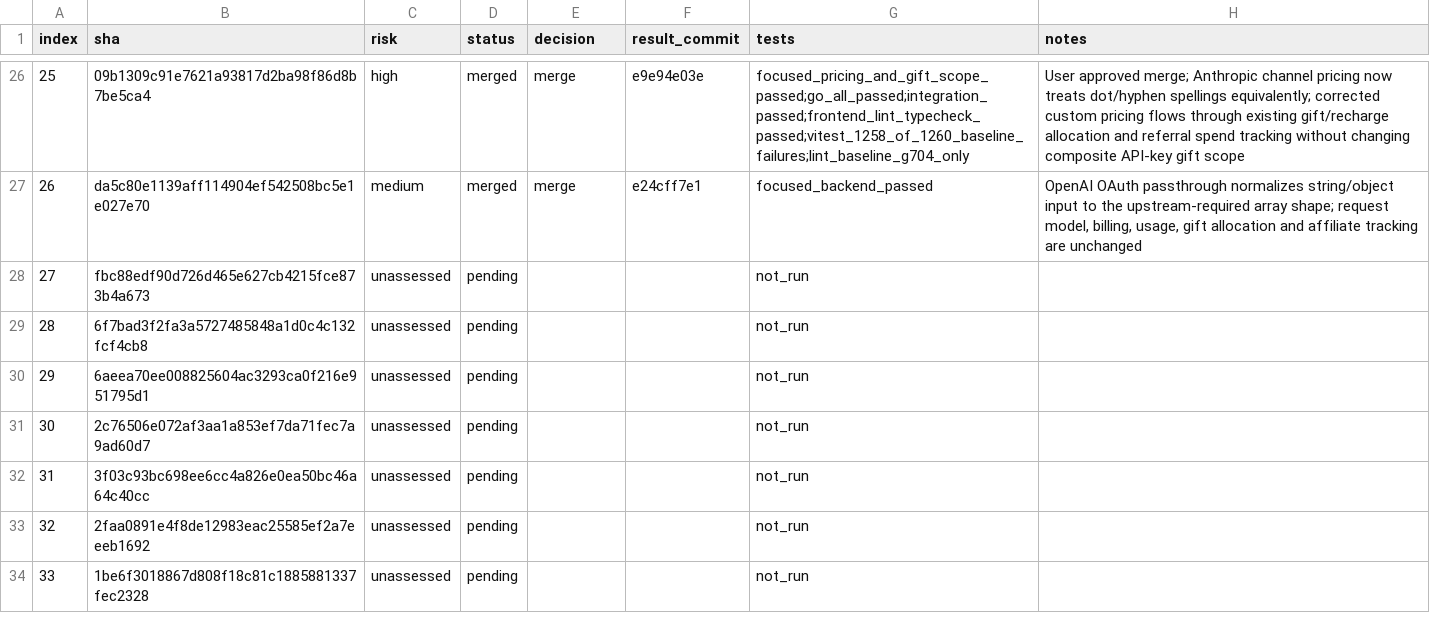
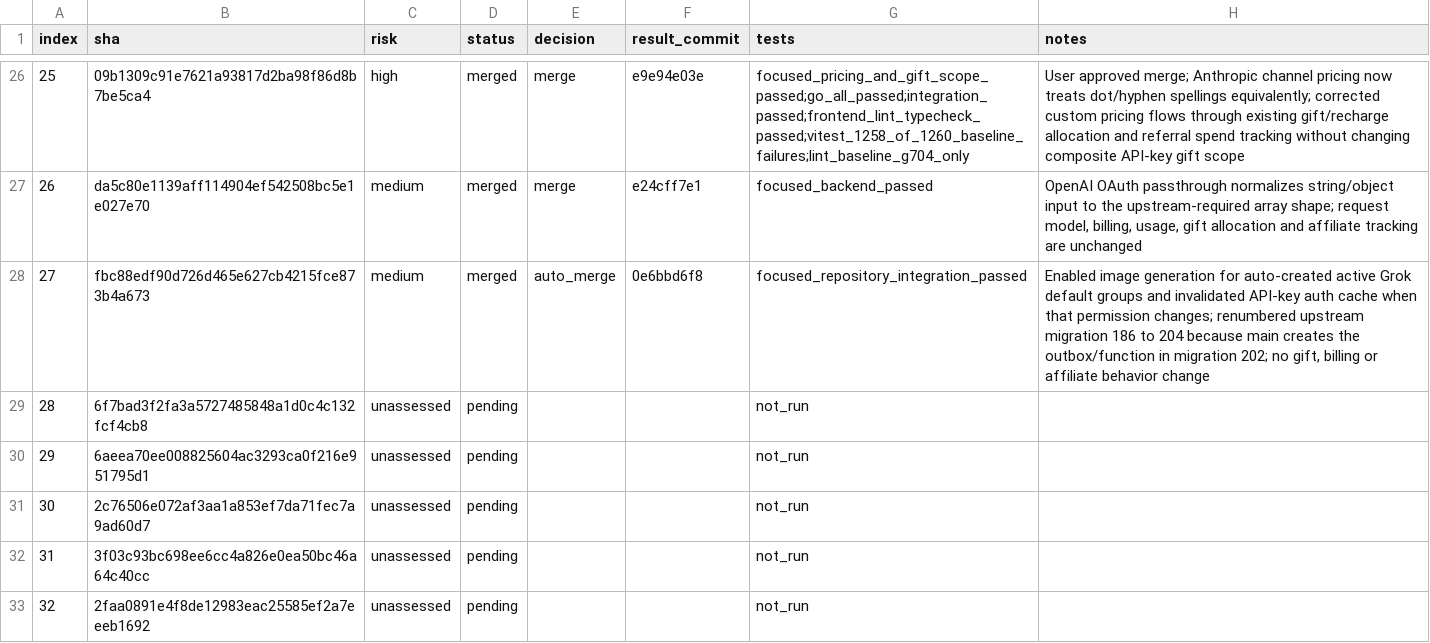
Before and after one commit to walaqi/sub2api, a TSV file: merge-state/sync-2-merge-v3/state.tsv, drawn as a sheet; only a part is shown, gaps mark what is left out; the shorter side is filled out with more unchanged rows.

Commit message:
chore(merge): record sync index 27

```diff
--- a/merge-state/sync-2-merge-v3/state.tsv
+++ b/merge-state/sync-2-merge-v3/state.tsv
@@ -27,3 +27,3 @@ index	sha	risk	status	decision	result_commit	tests	notes
 26	da5c80e1139aff114904ef542508bc5e1e027e70	medium	merged	merge	e24cff7e1	focused_backend_passed	OpenAI OAuth passthrough normalizes string/object input to the upstream-required array shape; request model, billing, usage, gift allocation and affiliate tracking are unchanged
-27	fbc88edf90d726d465e627cb4215fce873b4a673	unassessed	pending			not_run	
+27	fbc88edf90d726d465e627cb4215fce873b4a673	medium	merged	auto_merge	0e6bbd6f8	focused_repository_integration_passed	Enabled image generation for auto-created active Grok default groups and invalidated API-key auth cache when that permission changes; renumbered upstream migration 186 to 204 because main creates the outbox/function in migration 202; no gift, billing or affiliate behavior change
 28	6f7bad3f2fa3a5727485848a1d0c4c132fcf4cb8	unassessed	pending			not_run	
```
Also changed, not shown: 1 other file.
